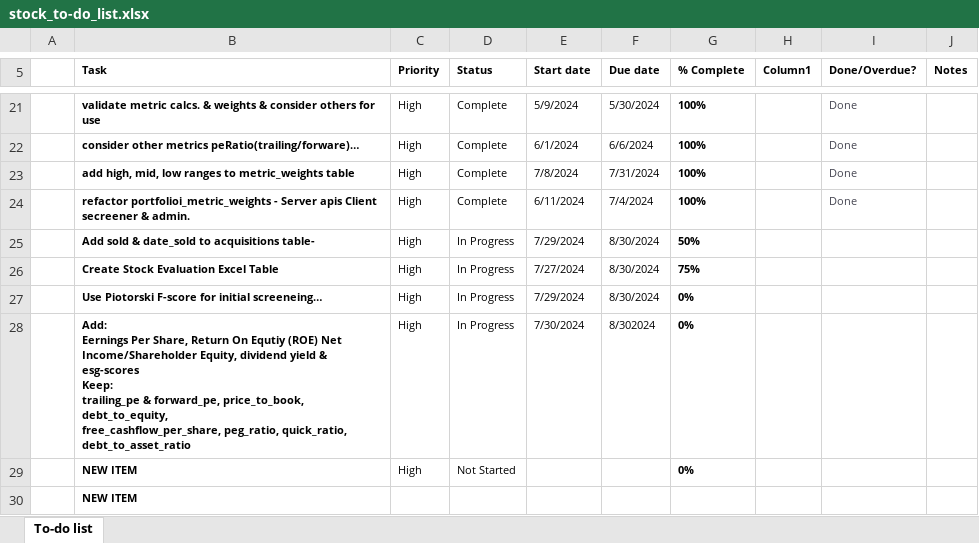
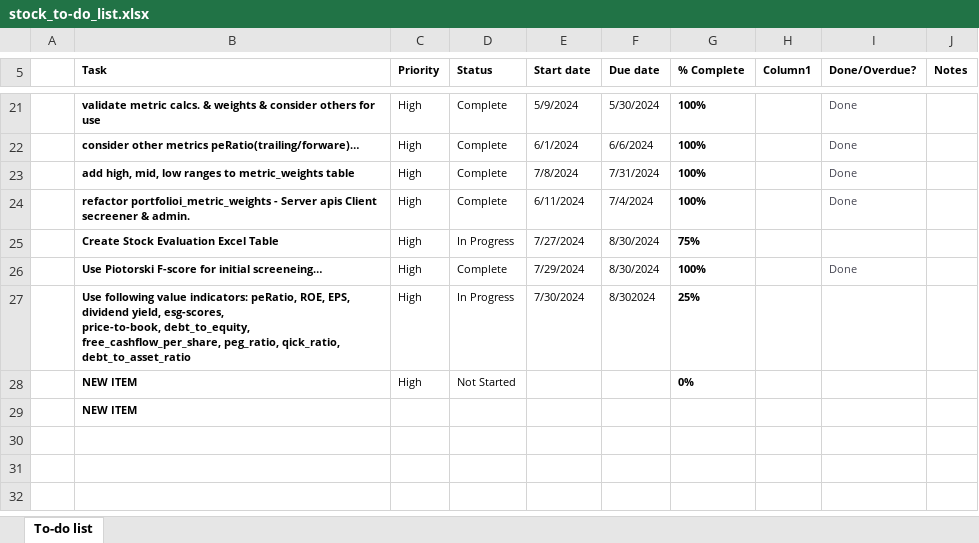
Before and after one commit to rcsoftwareservices/Stock_Manager, an Excel workbook: stock_to-do_list.xlsx, sheet To-do list, drawn as a sheet; only a part is shown, gaps mark what is left out; values as stored, in another font and other column widths than the file's, no borders; conditional formats and table styles not drawn; removed rows and columns are numbered as before the commit, all else as after; ↵ is a line break in a cell; the diff names each change by its address in the sheet, - before the commit and + after, or states it on an @@ line.

```diff
--- a/stock_to-do_list.xlsx (sheet To-do list)
+++ b/stock_to-do_list.xlsx (sheet To-do list)
-row 25:  | Add sold & date_sold to acquisitions table- | High | In Progress | 7/29/2024 | 8/30/2024 | 50%
-D26 (Status): In Progress
+D26 (Status): Complete
-G26 (% Complete): 0%
+G26 (% Complete): 100%
-I26 (Done/Overdue?): (empty)
+I26 (Done/Overdue?): Done
-B27 (Task): Add: ↵ Eernings Per Share, Return On Equtiy (ROE) Net Income/Shareholder Equity, dividend yield & esg-scores ↵ Keep: ↵ trailing_pe & forward_pe, price_to_book, debt_to_equity, ↵ free_cashflow_per_share, peg_ratio, quick_ratio, debt_to_asset_ratio
+B27 (Task): Use following value indicators: peRatio, ROE, EPS, dividend yield, esg-scores, ↵ price-to-book, debt_to_equity, free_cashflow_per_share, peg_ratio, qick_ratio, debt_to_asset_ratio
-G27 (% Complete): 0%
+G27 (% Complete): 25%
```
Also changed, not shown: 4 other files.
